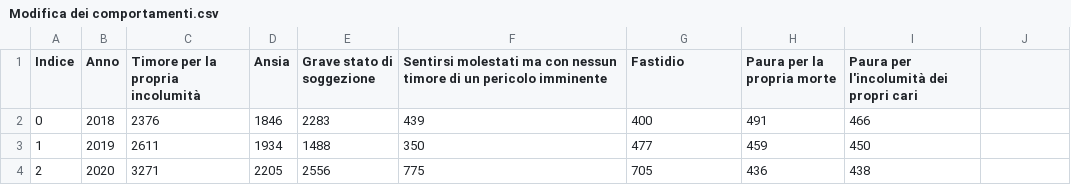
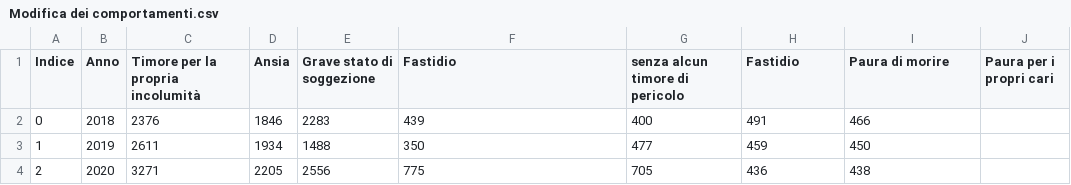
Before and after one commit to v-limperio/Dataset-CAV1522, a CSV file: Dati in formato .csv/Dati aggregati per anno/Blocco 4 - Violenze subite ed effettuate/15 - Modifica dei comportamenti/Modifica dei comportamenti.csv, drawn as a sheet.

Commit message:
Update Modifica dei comportamenti.csv

```diff
--- a/Dati in formato .csv/Dati aggregati per anno/Blocco 4 - Violenze subite ed effettuate/15 - Modifica dei comportamenti/Modifica dei comportamenti.csv
+++ b/Dati in formato .csv/Dati aggregati per anno/Blocco 4 - Violenze subite ed effettuate/15 - Modifica dei comportamenti/Modifica dei comportamenti.csv
@@ -1,2 +1,2 @@
-Indice,Anno,Timore per la propria incolumità,Ansia,Grave stato di soggezione,Sentirsi molestati ma con nessun timore di un pericolo imminente,Fastidio,Paura per la propria morte,Paura per l'incolumità dei propri cari
+Indice,Anno,Timore per la propria incolumità,Ansia,Grave stato di soggezione,Fastidio, senza alcun timore di pericolo,Fastidio,Paura di morire,Paura per i propri cari
 0,2018,2376,1846,2283,439,400,491,466
```
